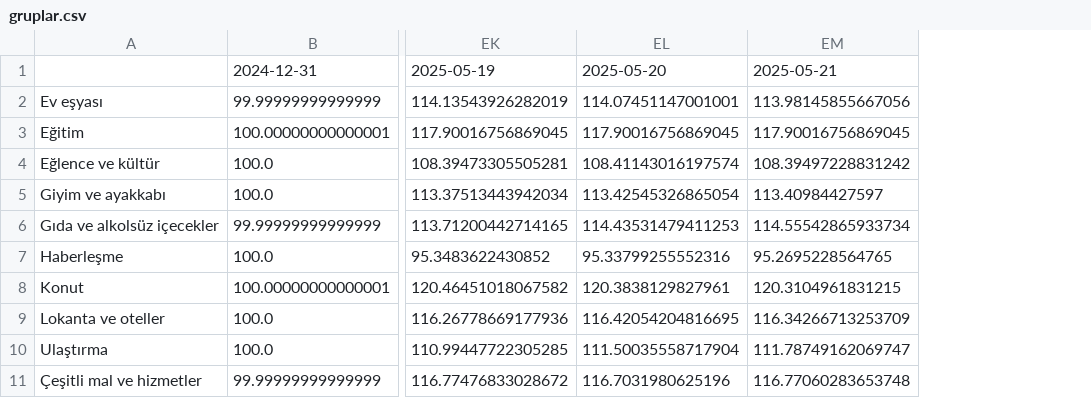
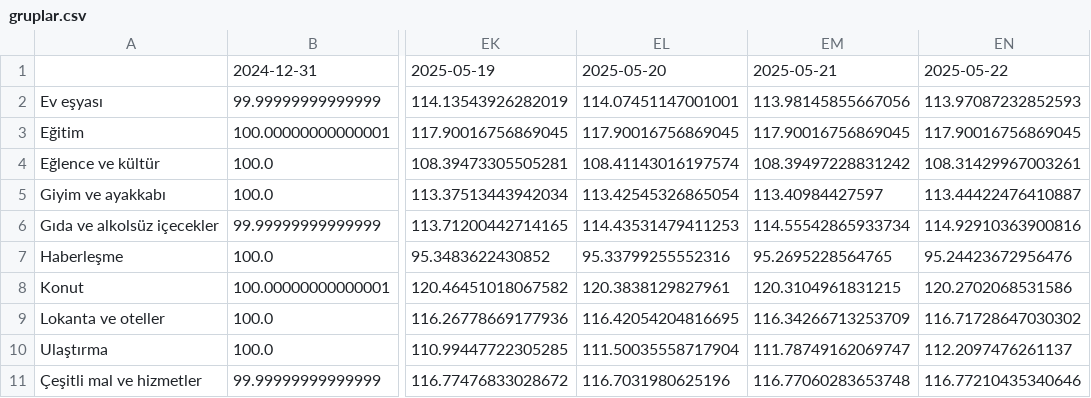
Before and after one commit to kaboya19/web-tufe-streamlit, a CSV file: gruplar.csv, drawn as a sheet; only a part is shown, gaps mark what is left out; the diff names each change by its address in the sheet, - before the commit and + after, or states it on an @@ line.

```diff
--- a/gruplar.csv
+++ b/gruplar.csv
+column EN, rows 1-11: 2025-05-22 | 113.97087232852593 | 117.90016756869045 | 108.31429967003261 | 113.44422476410887 | 114.92910363900816 | 95.24423672956476 | 120.2702068531586 | 116.71728647030302 | 112.2097476261137 | 116.77210435340646
```
Also changed, not shown: anagruplar.csv, gruplar_int.csv, 9 other files.
